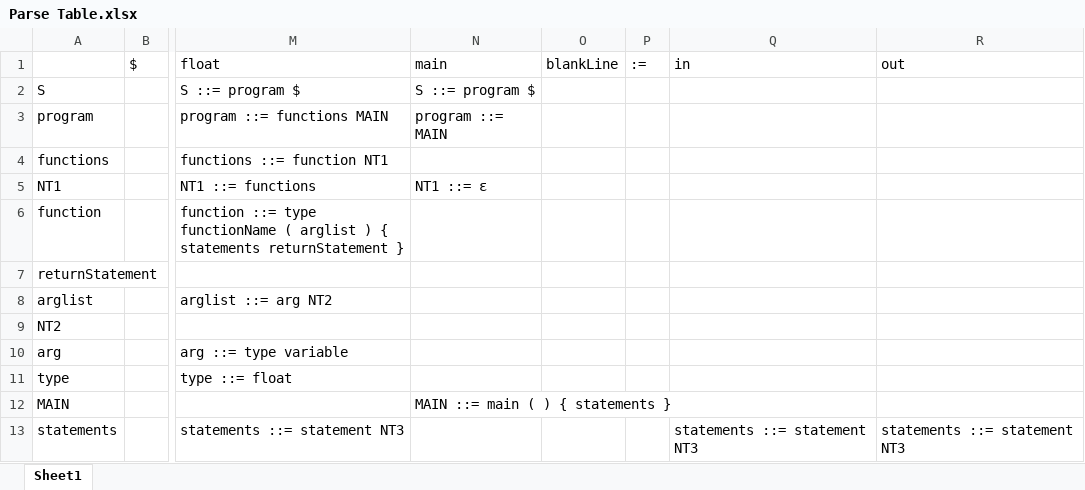
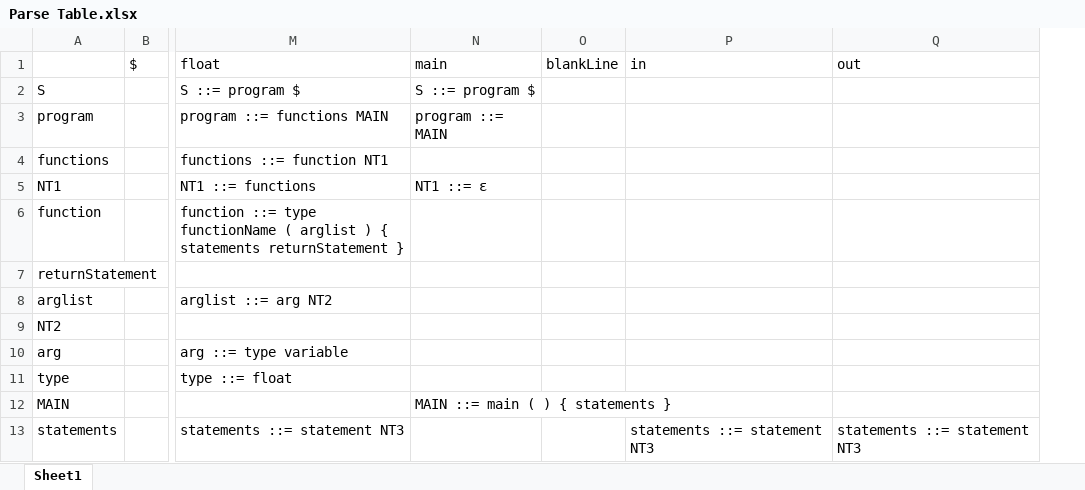
Before and after one commit to arpansarangi/Compiler-Construction, an Excel workbook: Parse Table.xlsx, sheet Sheet1, drawn as a sheet; only a part is shown, gaps mark what is left out; values as stored, in another font and other column widths than the file's, no borders; charts and pictures not drawn; the diff names each change by its address in the sheet, - before the commit and + after, or states it on an @@ line.

Commit message:
edited parse table

```diff
--- a/Parse Table.xlsx (sheet Sheet1)
+++ b/Parse Table.xlsx (sheet Sheet1)
-column P (:=), empty
```
Also changed, not shown: charts or pictures.
